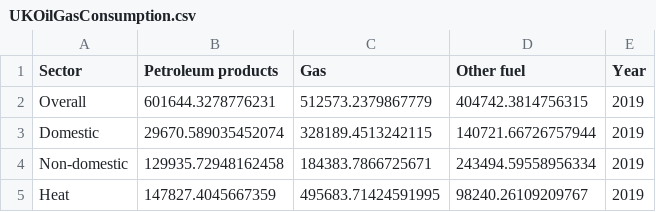
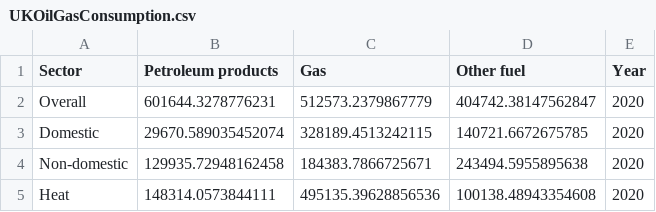
Before and after one commit to sallysemple/ScottishEnergyStatsProcessing, a CSV file: Output/Consumption/UKOilGasConsumption.csv, drawn as a sheet.

```diff
--- a/Output/Consumption/UKOilGasConsumption.csv
+++ b/Output/Consumption/UKOilGasConsumption.csv
@@ -1,5 +1,5 @@
 Sector,Petroleum products,Gas,Other fuel,Year
-Overall,601644.3278776231,512573.2379867779,404742.3814756315,2019
-Domestic,29670.589035452074,328189.4513242115,140721.66726757944,2019
-Non-domestic,129935.72948162458,184383.7866725671,243494.59558956334,2019
-Heat,147827.4045667359,495683.71424591995,98240.26109209767,2019
+Overall,601644.3278776231,512573.2379867779,404742.38147562847,2020
+Domestic,29670.589035452074,328189.4513242115,140721.6672675785,2020
+Non-domestic,129935.72948162458,184383.7866725671,243494.5955895638,2020
+Heat,148314.0573844111,495135.39628856536,100138.48943354608,2020
```
Also changed, not shown: Output/Consumption/ScotlandOilGasConsumption.csv, 1 other file.
